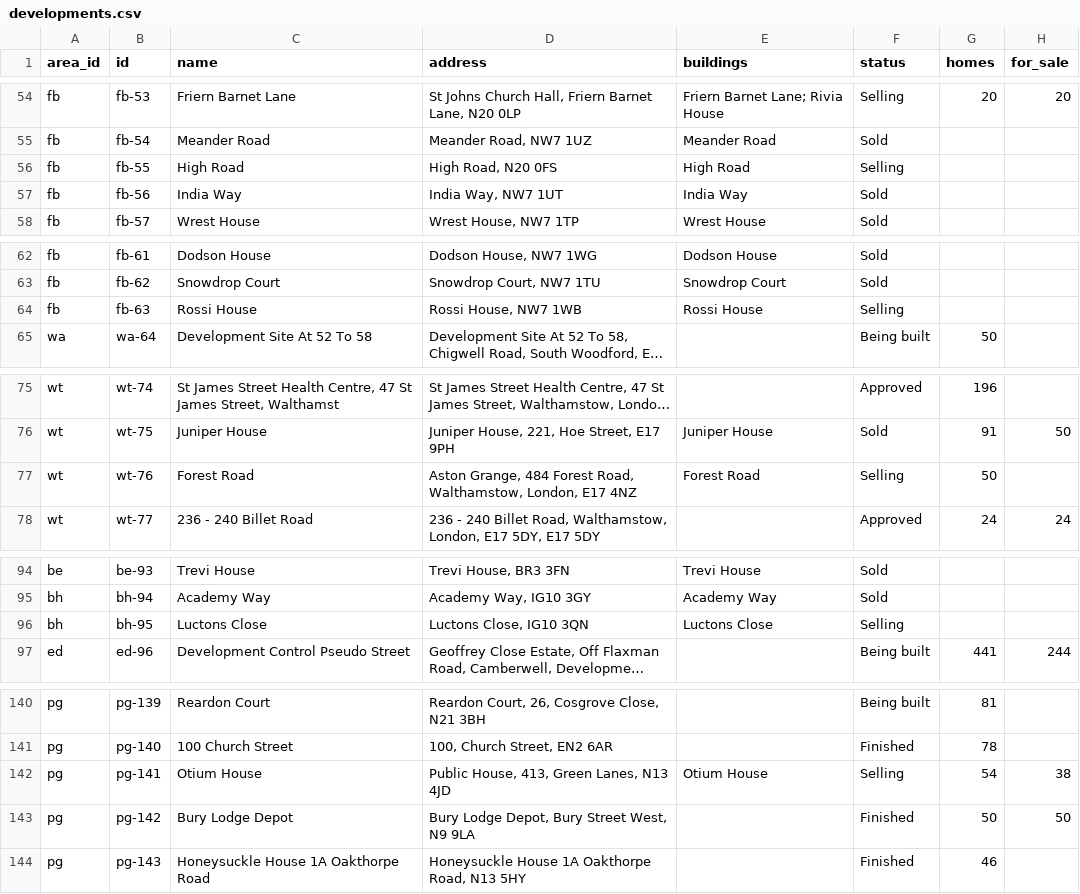
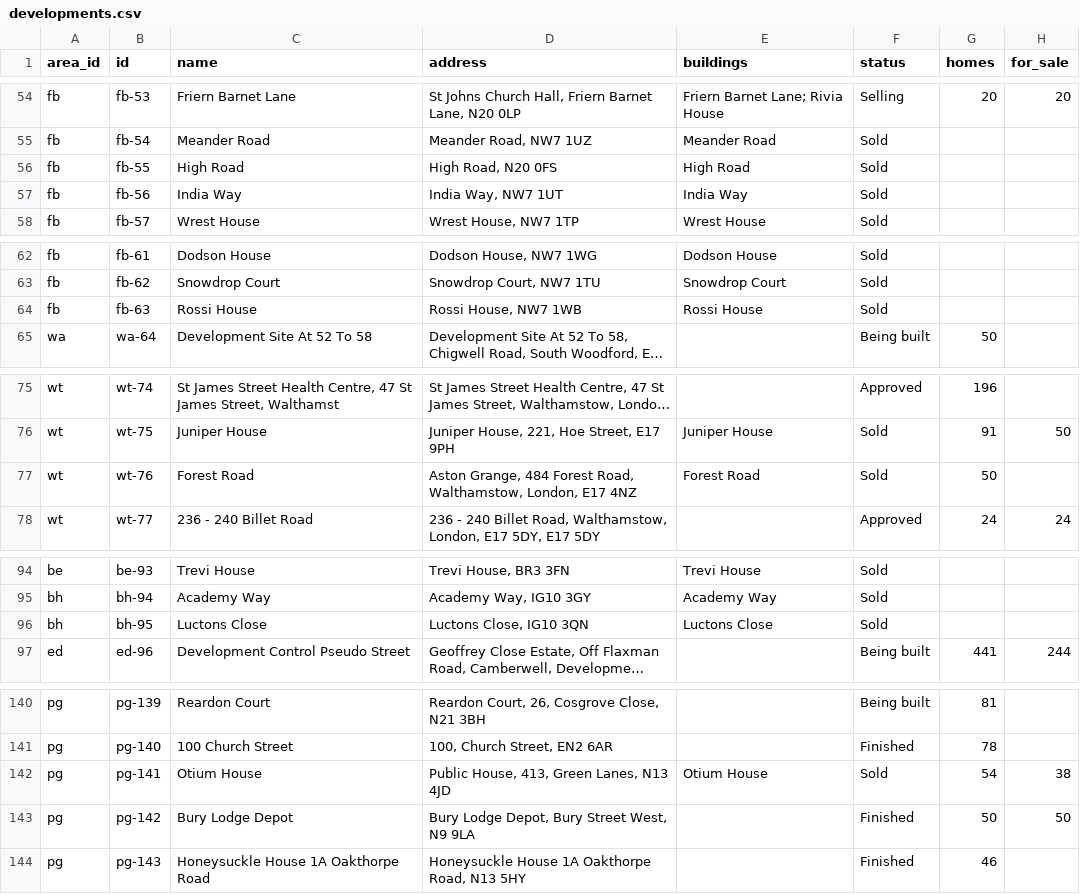
Before and after one commit to sosergio/london-2028, a CSV file: data/developments.csv, drawn as a sheet; only a part is shown, gaps mark what is left out; long unchanged cells end in …; the diff covers the shown part only; the diff names each change by its address in the sheet, - before the commit and + after, or states it on an @@ line.

```diff
--- a/data/developments.csv
+++ b/data/developments.csv
-F56 (status): Selling
+F56 (status): Sold
-F64 (status): Selling
+F64 (status): Sold
-F77 (status): Selling
+F77 (status): Sold
-F96 (status): Selling
+F96 (status): Sold
-F142 (status): Selling
+F142 (status): Sold
```
Also changed, not shown: 11 edited cells elsewhere in this file, 3 other files.
